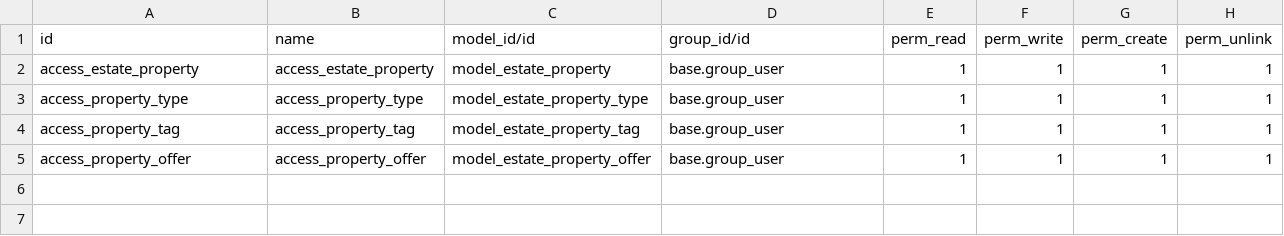
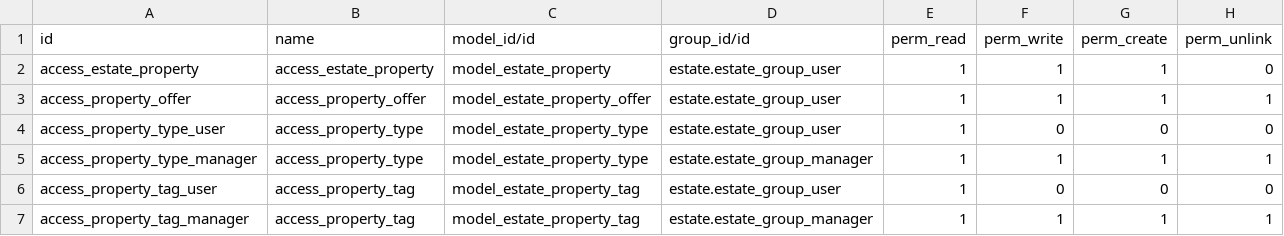
Before and after one commit to BintangAl/practice-odoo, a CSV file: estate/security/ir.model.access.csv, drawn as a sheet.

Commit message:
Advanced B: Add group user & manager and Add Access Right

```diff
--- a/estate/security/ir.model.access.csv
+++ b/estate/security/ir.model.access.csv
@@ -1,5 +1,7 @@
 id,name,model_id/id,group_id/id,perm_read,perm_write,perm_create,perm_unlink
-access_estate_property,access_estate_property,model_estate_property,base.group_user,1,1,1,1
-access_property_type,access_property_type,model_estate_property_type,base.group_user,1,1,1,1
-access_property_tag,access_property_tag,model_estate_property_tag,base.group_user,1,1,1,1
-access_property_offer,access_property_offer,model_estate_property_offer,base.group_user,1,1,1,1
+access_estate_property,access_estate_property,model_estate_property,estate.estate_group_user,1,1,1,0
+access_property_offer,access_property_offer,model_estate_property_offer,estate.estate_group_user,1,1,1,1
+access_property_type_user,access_property_type,model_estate_property_type,estate.estate_group_user,1,0,0,0
+access_property_type_manager,access_property_type,model_estate_property_type,estate.estate_group_manager,1,1,1,1
+access_property_tag_user,access_property_tag,model_estate_property_tag,estate.estate_group_user,1,0,0,0
+access_property_tag_manager,access_property_tag,model_estate_property_tag,estate.estate_group_manager,1,1,1,1
```
Also changed, not shown: 2 other files.
